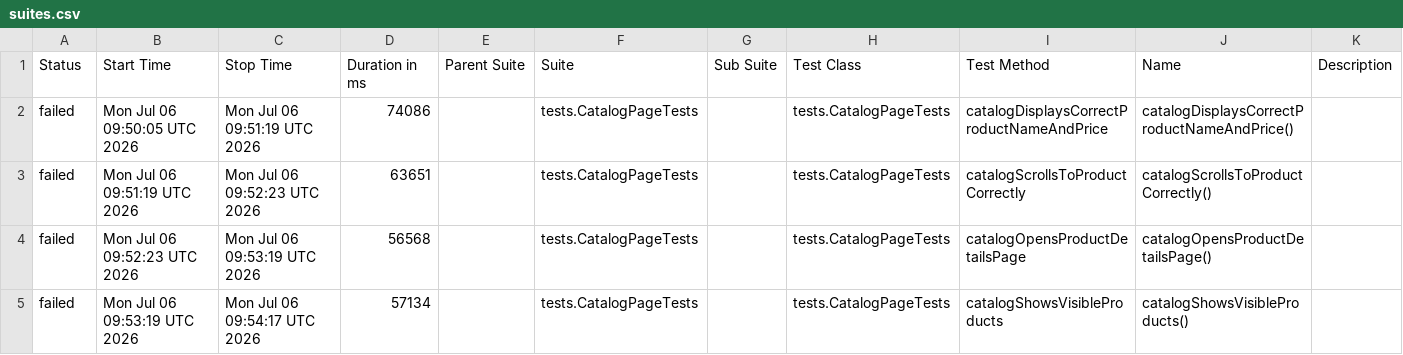
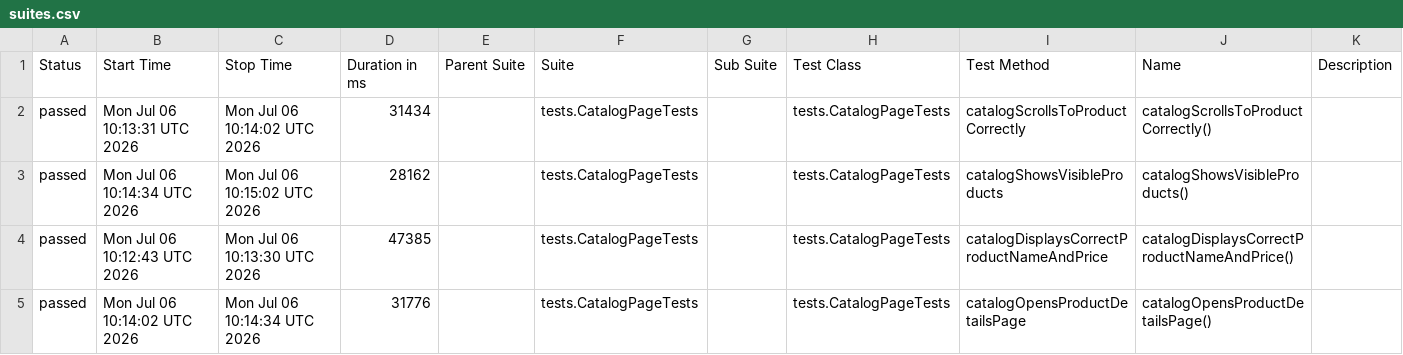
Before and after one commit to IskraKrasimirova/AppiumSauceLabsAutomation, a CSV file: data/suites.csv, drawn as a sheet.

```diff
--- a/data/suites.csv
+++ b/data/suites.csv
@@ -1,5 +1,5 @@
 "Status","Start Time","Stop Time","Duration in ms","Parent Suite","Suite","Sub Suite","Test Class","Test Method","Name","Description"
-"failed","Mon Jul 06 09:50:05 UTC 2026","Mon Jul 06 09:51:19 UTC 2026","74086","","tests.CatalogPageTests","","tests.CatalogPageTests","catalogDisplaysCorrectProductNameAndPrice","catalogDisplaysCorrectProductNameAndPrice()",""
-"failed","Mon Jul 06 09:51:19 UTC 2026","Mon Jul 06 09:52:23 UTC 2026","63651","","tests.CatalogPageTests","","tests.CatalogPageTests","catalogScrollsToProductCorrectly","catalogScrollsToProductCorrectly()",""
-"failed","Mon Jul 06 09:52:23 UTC 2026","Mon Jul 06 09:53:19 UTC 2026","56568","","tests.CatalogPageTests","","tests.CatalogPageTests","catalogOpensProductDetailsPage","catalogOpensProductDetailsPage()",""
-"failed","Mon Jul 06 09:53:19 UTC 2026","Mon Jul 06 09:54:17 UTC 2026","57134","","tests.CatalogPageTests","","tests.CatalogPageTests","catalogShowsVisibleProducts","catalogShowsVisibleProducts()",""
+"passed","Mon Jul 06 10:13:31 UTC 2026","Mon Jul 06 10:14:02 UTC 2026","31434","","tests.CatalogPageTests","","tests.CatalogPageTests","catalogScrollsToProductCorrectly","catalogScrollsToProductCorrectly()",""
+"passed","Mon Jul 06 10:14:34 UTC 2026","Mon Jul 06 10:15:02 UTC 2026","28162","","tests.CatalogPageTests","","tests.CatalogPageTests","catalogShowsVisibleProducts","catalogShowsVisibleProducts()",""
+"passed","Mon Jul 06 10:12:43 UTC 2026","Mon Jul 06 10:13:30 UTC 2026","47385","","tests.CatalogPageTests","","tests.CatalogPageTests","catalogDisplaysCorrectProductNameAndPrice","catalogDisplaysCorrectProductNameAndPrice()",""
+"passed","Mon Jul 06 10:14:02 UTC 2026","Mon Jul 06 10:14:34 UTC 2026","31776","","tests.CatalogPageTests","","tests.CatalogPageTests","catalogOpensProductDetailsPage","catalogOpensProductDetailsPage()",""
```
Also changed, not shown: 34 other files.
